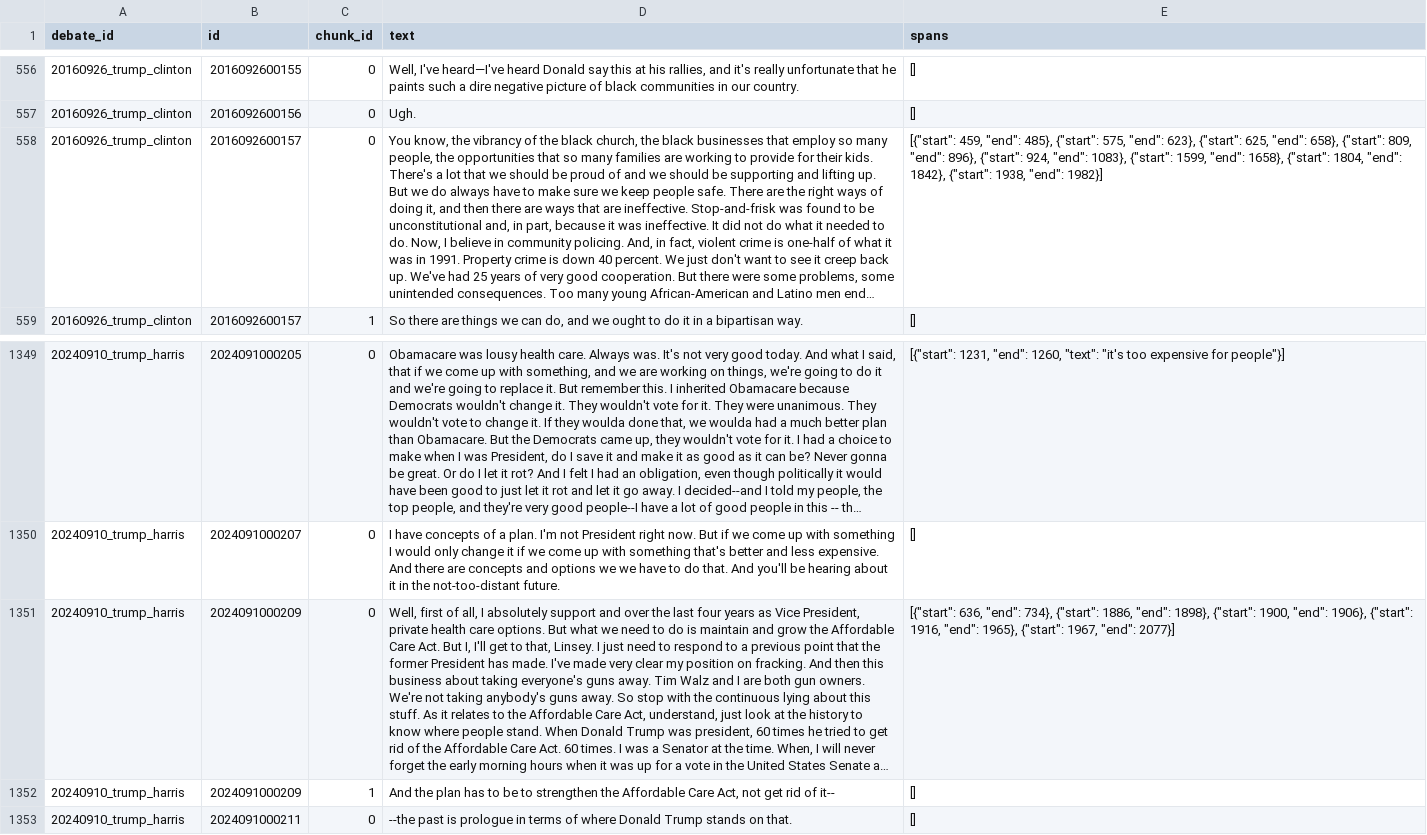
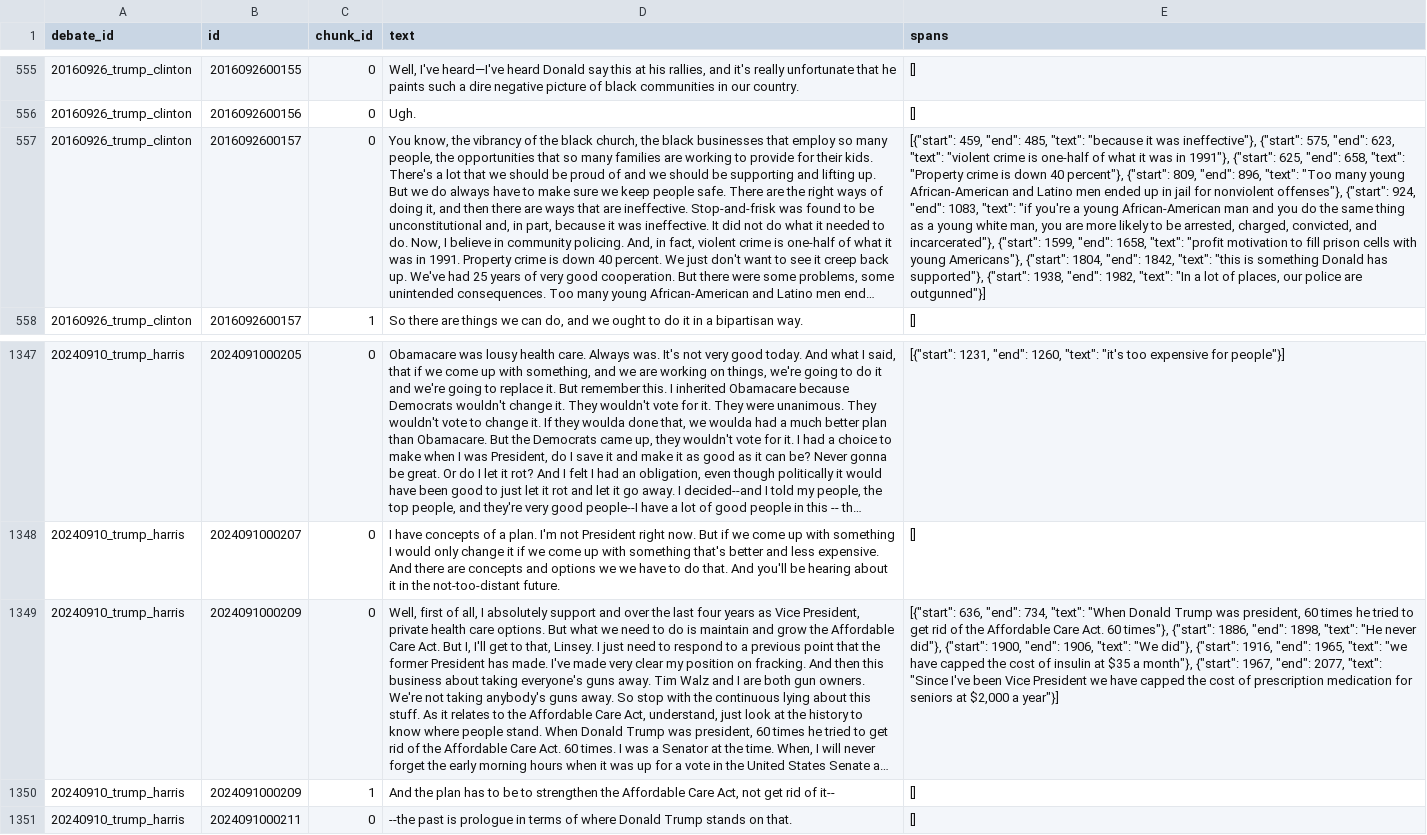
Before and after one commit to rodrigodias4/wtcl, a CSV file: labelstudio/exports/wtcl-v1_chunked.csv, drawn as a sheet; only a part is shown, gaps mark what is left out; long unchanged cells end in …; addresses are those after the commit; the diff covers the shown part only; the diff names each change by its address in the sheet, - before the commit and + after, or states it on an @@ line.

Commit message:
- change optuna trial to report cumulative mean at fold i to avoid pruning from per-fold variance - add optuna n_warmup_steps (=2) and n_warmup_trials (=5) CLI arguments to avoid pruning by early fold variance - add span text to chunked turns like non-chunked ones

```diff
--- a/labelstudio/exports/wtcl-v1_chunked.csv
+++ b/labelstudio/exports/wtcl-v1_chunked.csv
-E557 (spans): …459, "end": 485}, {"start": 575, "end": 623}, {"start": 625, "end": 658}, {"start": 809, "end": 896}, {"start": 924, "end": 1083}, {"start": 1599, "end": 1658}, {"start": 1804, "end": 1842}, {"start": 1938, "end": 1982}]
+E557 (spans): …459, "end": 485, "text": "because it was ineffective"}, {"start": 575, "end": 623, "text": "violent crime is one-half of what it was in 1991"}, {"start": 625, "end": 658, "text": "Property crime is down 40 percent"}, {"start": 809, "end": 896, "text": "Too many young African-American and Latino men ended up in jail for nonviolent offenses"}, {"start": 924, "end": 1083, "text": "if you're a young African-American man and you do the same thing as a young white man, you are more likely to be arrested, charged, convicted, and incarcerated"}, {"start": 1599, "end": 1658, "text": "profit motivation to fill prison cells with young Americans"}, {"start": 1804, "end": 1842, "text": "this is something Donald has supported"}, {"start": 1938, "end": 1982, "text": "In a lot of places, our police are outgunned"}]
-E1349 (spans): …636, "end": 734}, {"start": 1886, "end": 1898}, {"start": 1900, "end": 1906}, {"start": 1916, "end": 1965}, {"start": 1967, "end": 2077}]
+E1349 (spans): …636, "end": 734, "text": "When Donald Trump was president, 60 times he tried to get rid of the Affordable Care Act. 60 times"}, {"start": 1886, "end": 1898, "text": "He never did"}, {"start": 1900, "end": 1906, "text": "We did"}, {"start": 1916, "end": 1965, "text": "we have capped the cost of insulin at $35 a month"}, {"start": 1967, "end": 2077, "text": "Since I've been Vice President we have capped the cost of prescription medication for seniors at $2,000 a year"}]
```
Also changed, not shown: 2 removed rows and 25 edited cells elsewhere in this file, 3 other files.
